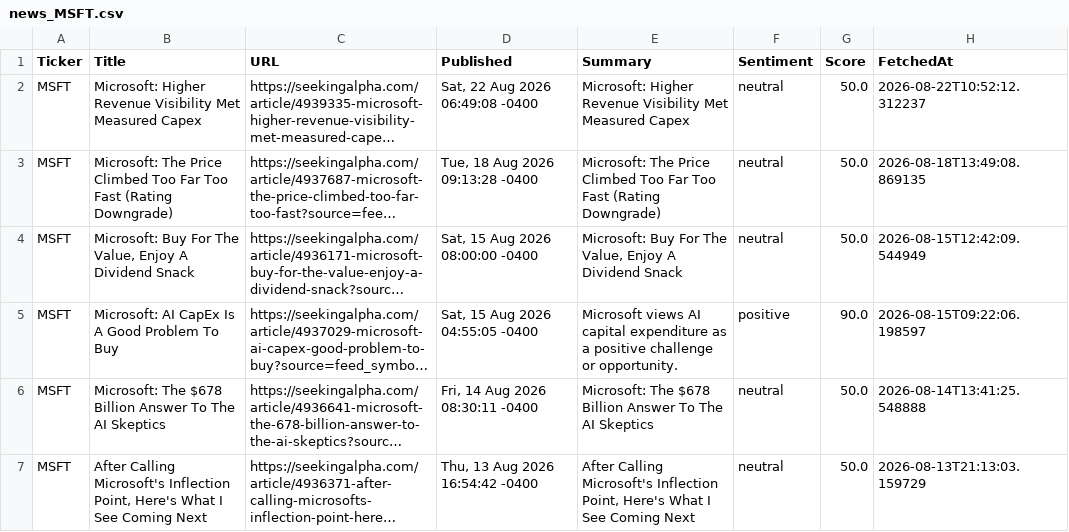
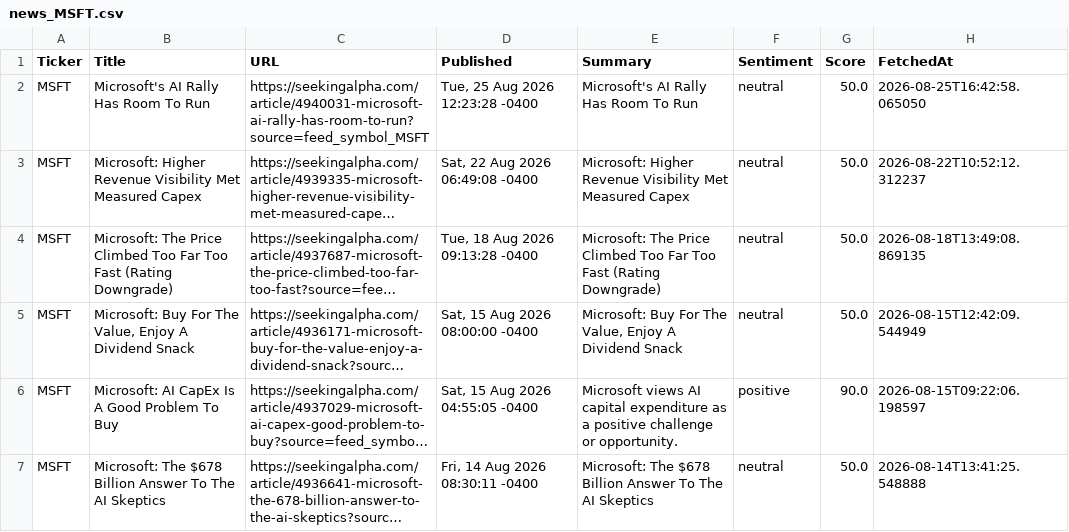
Before and after one commit to timursk99-ai/news-pipeline, a CSV file: news_MSFT.csv, drawn as a sheet; only a part is shown; the shorter side is filled out with more unchanged rows; long unchanged cells end in …; the diff names each change by its address in the sheet, - before the commit and + after, or states it on an @@ line.

Commit message:
update news CSVs

```diff
--- a/news_MSFT.csv
+++ b/news_MSFT.csv
+row 2: MSFT | Microsoft's AI Rally Has Room To Run | https://seekingalpha.com/article/4940031-microsoft-ai-rally-has-room-to-run?source=feed_symbol_MSFT | Tue, 25 Aug 2026 12:23:28 -0400 | Microsoft's AI Rally Has Room To Run | neutral | 50.0 | 2026-08-25T16:42:58.065050
```
